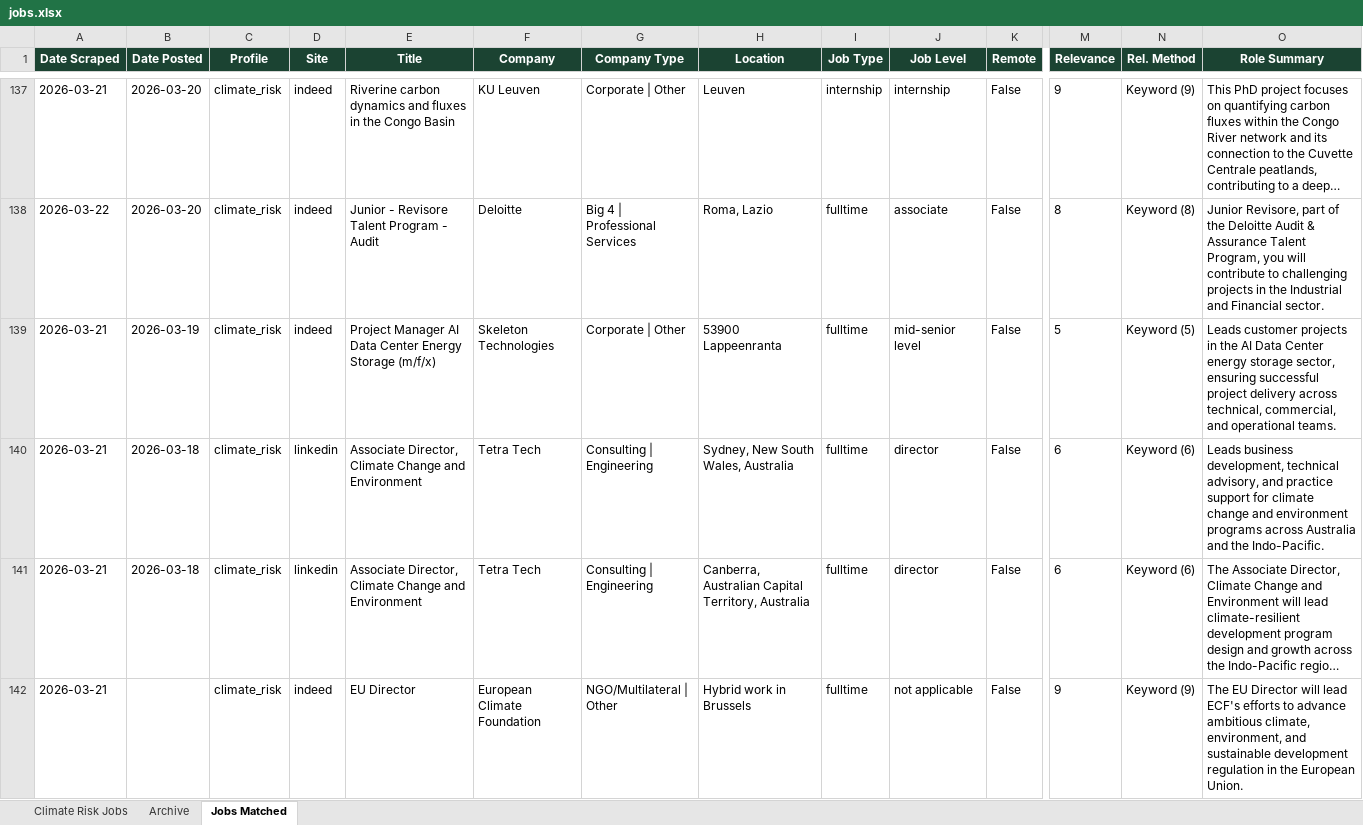
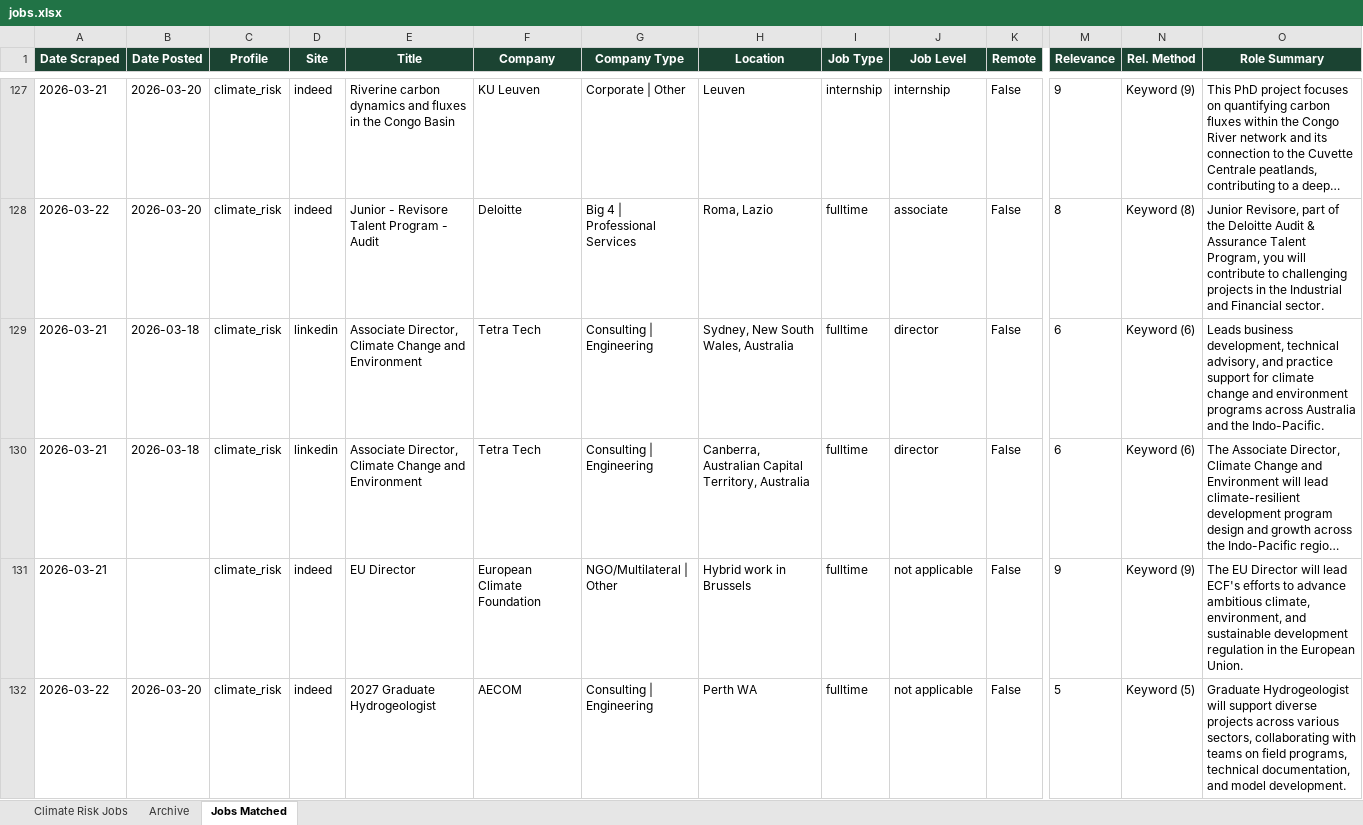
Before and after one commit to questofprajjwal/VM0042-Learning-Module, an Excel workbook: src/jobs/jobs.xlsx, sheet Jobs Matched, drawn as a sheet; only a part is shown, gaps mark what is left out; the shorter side is filled out with more unchanged rows; long unchanged cells end in …; values as stored, in another font and other column widths than the file's, no borders; rows hold the shown columns only; the diff covers the shown part only; the diff names each change by its address in the sheet, - before the commit and + after, or states it on an @@ line.

Commit message:
Update jobs directory data (auto-push)

```diff
--- a/src/jobs/jobs.xlsx (sheet Jobs Matched)
+++ b/src/jobs/jobs.xlsx (sheet Jobs Matched)
-row 139: 2026-03-21 | 2026-03-19 | climate_risk | indeed | Project Manager AI Data Center Energy Storage (m/f/x) | Skeleton Technologies | Corporate | Other | 53900 Lappeenranta | fulltime | mid-senior level | False | 5 | Keyword (5) | Leads customer projects in the AI Data Center energy storage sector, ensuring successful project delivery across technical, commercial, and operational teams.
```
Also changed, not shown: 13 removed rows elsewhere in this sheet, sheet Climate Risk Jobs.
